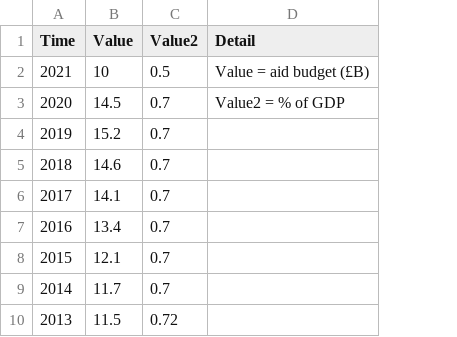
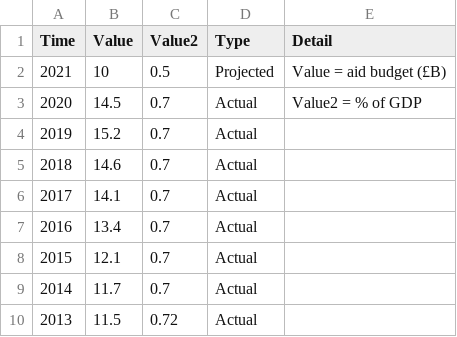
Before and after one commit to BenPimley/ECO, a CSV file: O13 Fig1.csv, drawn as a sheet; the diff names each change by its address in the sheet, - before the commit and + after, or states it on an @@ line.

Commit message:
Add files via upload

```diff
--- a/O13 Fig1.csv
+++ b/O13 Fig1.csv
+column D (Type), rows 2-10: Projected | Actual | Actual | Actual | Actual | Actual | Actual | Actual | Actual
```
